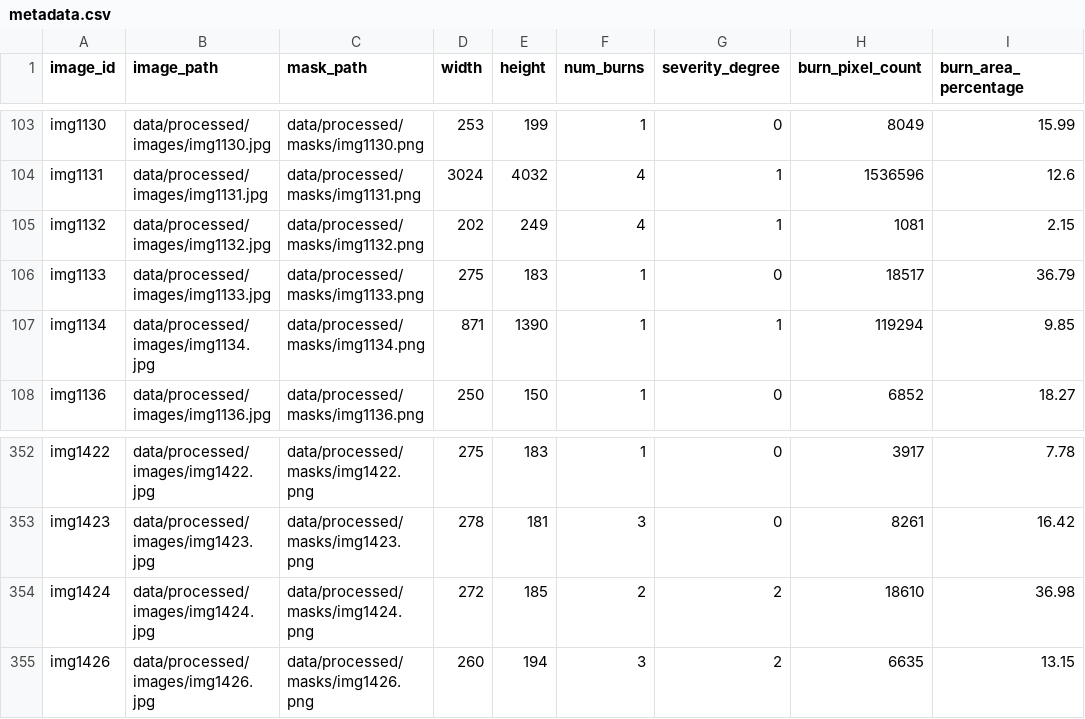
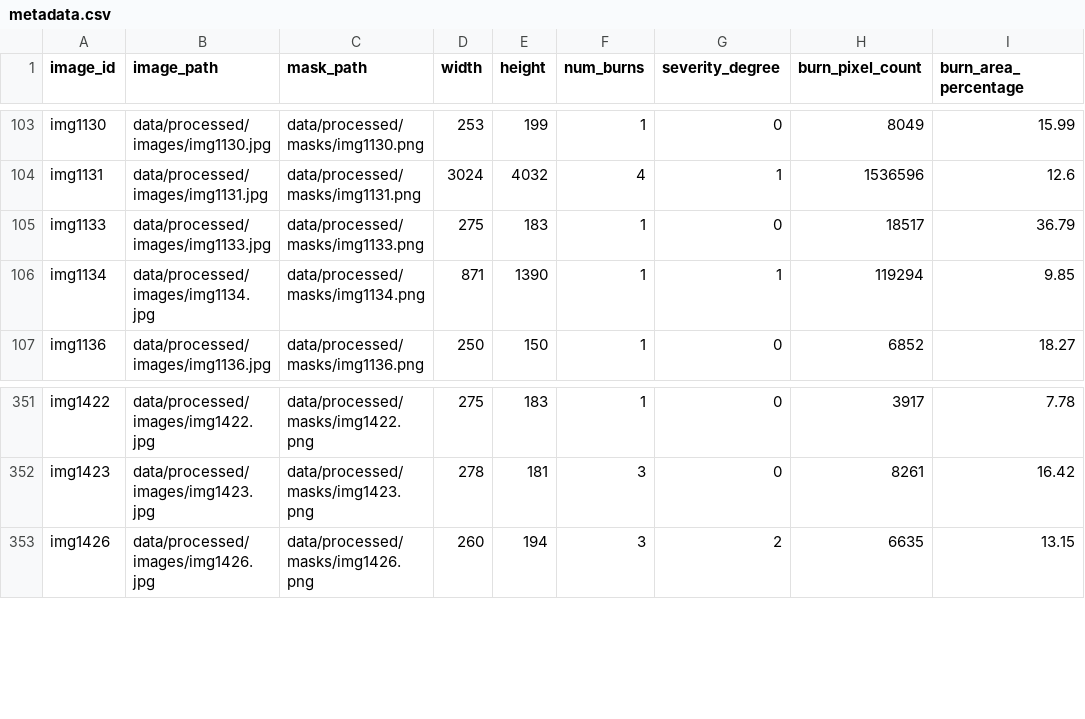
Before and after one commit to Triminh15/skin-burn-analysis-system, a CSV file: data/splits/metadata.csv, drawn as a sheet; only a part is shown, gaps mark what is left out.

```diff
--- a/data/splits/metadata.csv
+++ b/data/splits/metadata.csv
@@ -104,3 +104,2 @@ img1130,data/processed/images/img1130.jpg,data/processed/masks/img1130.png,253,1
 img1131,data/processed/images/img1131.jpg,data/processed/masks/img1131.png,3024,4032,4,1,1536596,12.6
-img1132,data/processed/images/img1132.jpg,data/processed/masks/img1132.png,202,249,4,1,1081,2.15
 img1133,data/processed/images/img1133.jpg,data/processed/masks/img1133.png,275,183,1,0,18517,36.79
@@ -353,3 +352,2 @@ img1422,data/processed/images/img1422.jpg,data/processed/masks/img1422.png,275,1
 img1423,data/processed/images/img1423.jpg,data/processed/masks/img1423.png,278,181,3,0,8261,16.42
-img1424,data/processed/images/img1424.jpg,data/processed/masks/img1424.png,272,185,2,2,18610,36.98
 img1426,data/processed/images/img1426.jpg,data/processed/masks/img1426.png,260,194,3,2,6635,13.15
```
Also changed, not shown: data/splits/train.csv, data/splits/train_roi.csv.
